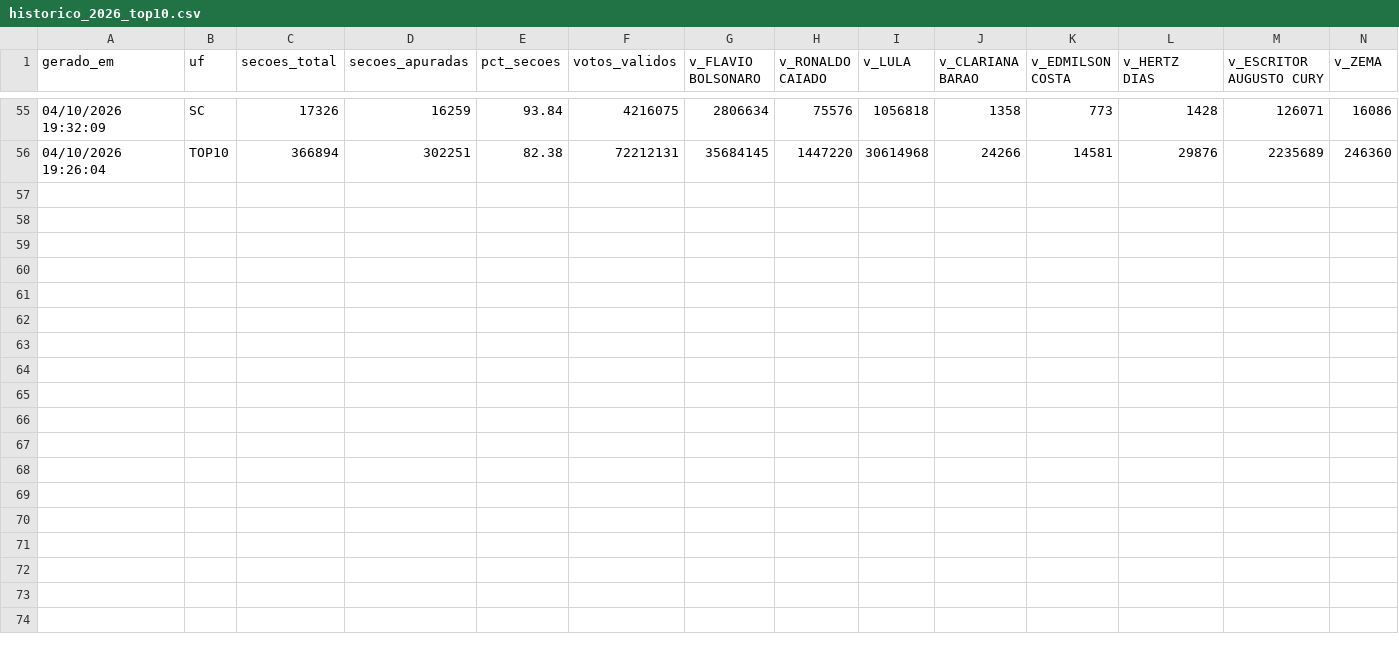
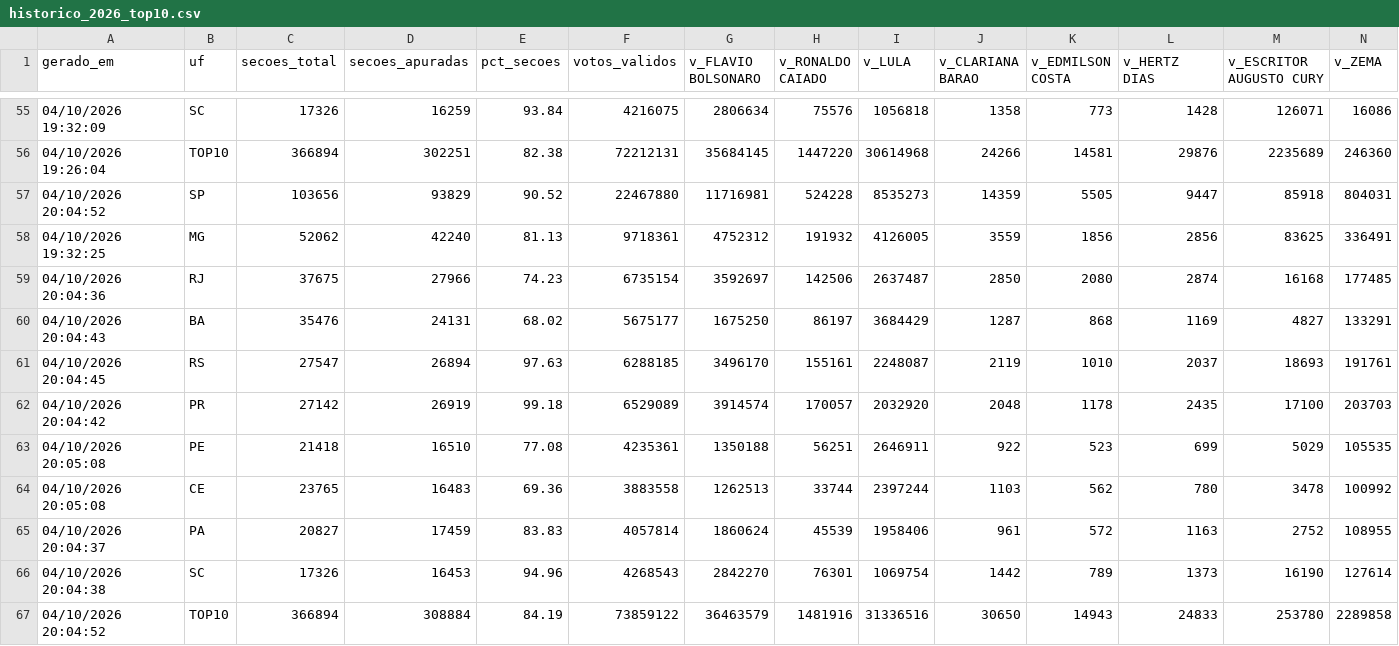
Before and after one commit to fgfarma1-art/FG-NEGOCIOS, a CSV file: apuracao_norte_2022/historico_2026_top10.csv, drawn as a sheet; only a part is shown, gaps mark what is left out; rows hold the shown columns only; the diff names each change by its address in the sheet, - before the commit and + after, or states it on an @@ line.

```diff
--- a/apuracao_norte_2022/historico_2026_top10.csv
+++ b/apuracao_norte_2022/historico_2026_top10.csv
+row 57: 04/10/2026 20:04:52 | SP | 103656 | 93829 | 90.52 | 22467880 | 11716981 | 524228 | 8535273 | 14359 | 5505 | 9447 | 85918 | 804031
+row 58: 04/10/2026 19:32:25 | MG | 52062 | 42240 | 81.13 | 9718361 | 4752312 | 191932 | 4126005 | 3559 | 1856 | 2856 | 83625 | 336491
+row 59: 04/10/2026 20:04:36 | RJ | 37675 | 27966 | 74.23 | 6735154 | 3592697 | 142506 | 2637487 | 2850 | 2080 | 2874 | 16168 | 177485
+row 60: 04/10/2026 20:04:43 | BA | 35476 | 24131 | 68.02 | 5675177 | 1675250 | 86197 | 3684429 | 1287 | 868 | 1169 | 4827 | 133291
+row 61: 04/10/2026 20:04:45 | RS | 27547 | 26894 | 97.63 | 6288185 | 3496170 | 155161 | 2248087 | 2119 | 1010 | 2037 | 18693 | 191761
+row 62: 04/10/2026 20:04:42 | PR | 27142 | 26919 | 99.18 | 6529089 | 3914574 | 170057 | 2032920 | 2048 | 1178 | 2435 | 17100 | 203703
+row 63: 04/10/2026 20:05:08 | PE | 21418 | 16510 | 77.08 | 4235361 | 1350188 | 56251 | 2646911 | 922 | 523 | 699 | 5029 | 105535
+row 64: 04/10/2026 20:05:08 | CE | 23765 | 16483 | 69.36 | 3883558 | 1262513 | 33744 | 2397244 | 1103 | 562 | 780 | 3478 | 100992
+row 65: 04/10/2026 20:04:37 | PA | 20827 | 17459 | 83.83 | 4057814 | 1860624 | 45539 | 1958406 | 961 | 572 | 1163 | 2752 | 108955
+row 66: 04/10/2026 20:04:38 | SC | 17326 | 16453 | 94.96 | 4268543 | 2842270 | 76301 | 1069754 | 1442 | 789 | 1373 | 16190 | 127614
+row 67: 04/10/2026 20:04:52 | TOP10 | 366894 | 308884 | 84.19 | 73859122 | 36463579 | 1481916 | 31336516 | 30650 | 14943 | 24833 | 253780 | 2289858
```
Also changed, not shown: apuracao_norte_2022/historico_2026_nacional.csv, apuracao_norte_2022/historico_2026_nordeste.csv, 6 other files.
